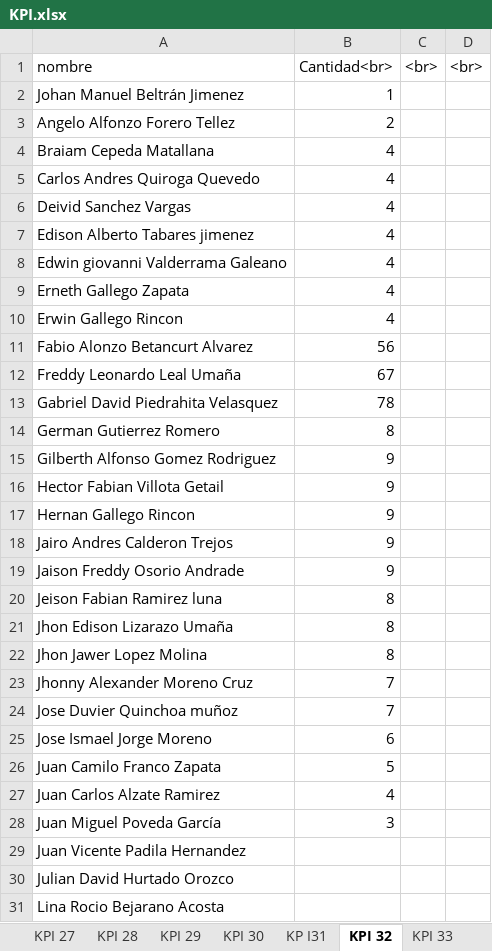
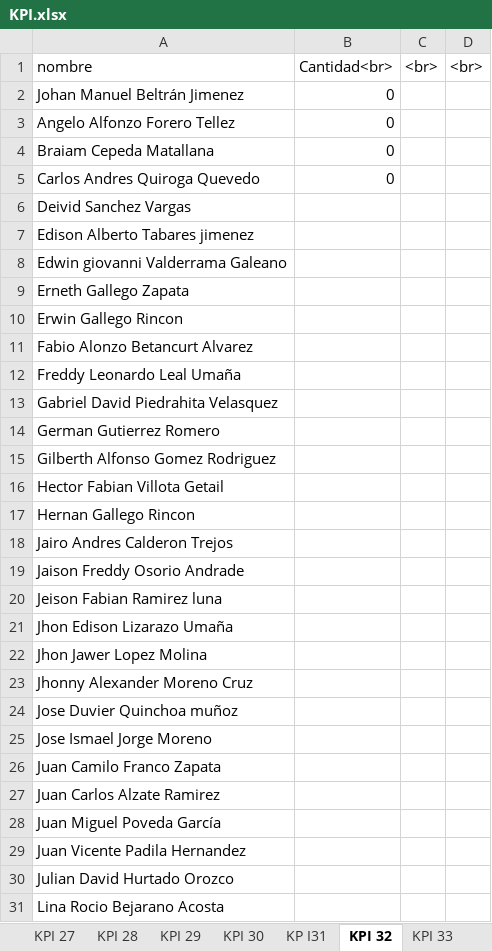
Before and after one commit to pabloestebanZTE/AdminZTE, an Excel workbook: archivos/KPI.xlsx, sheet KPI 32, drawn as a sheet; only a part is shown; values as stored, in another font and other column widths than the file's, no borders; the diff covers the shown part only; the diff names each change by its address in the sheet, - before the commit and + after, or states it on an @@ line.

```diff
--- a/archivos/KPI.xlsx (sheet KPI 32)
+++ b/archivos/KPI.xlsx (sheet KPI 32)
-B2: 1
+B2: 0
-B3: 2
+B3: 0
-B4:B5: 4
+B4:B5: 0
-B6:B10: 4
+B6:B10: (empty)
-B11: 56
+B11: (empty)
-B12: 67
+B12: (empty)
-B13: 78
+B13: (empty)
-B14: 8
+B14: (empty)
-B15:B19: 9
+B15:B19: (empty)
-B20:B22: 8
+B20:B22: (empty)
-B23:B24: 7
+B23:B24: (empty)
-B25: 6
+B25: (empty)
-B26: 5
+B26: (empty)
-B27: 4
+B27: (empty)
-B28: 3
+B28: (empty)
```
Also changed, not shown: 14 edited cells elsewhere in this sheet, sheet KPI 6, sheet KPI 1, sheet KPI 2, sheet KPI 5, sheet KPI 20, sheet KPI 12, 6 more sheets, 8 other files.
